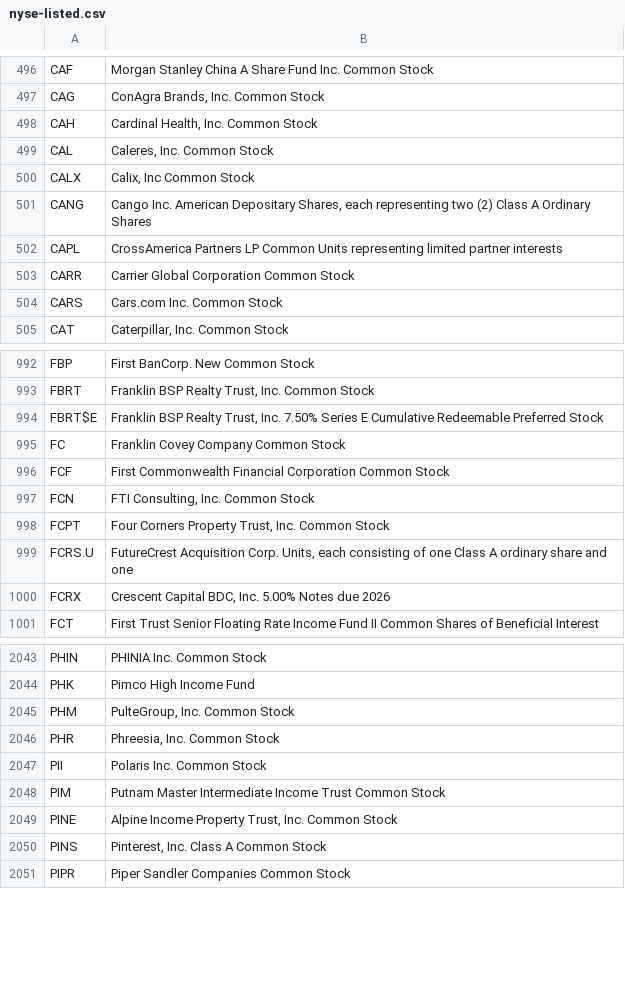
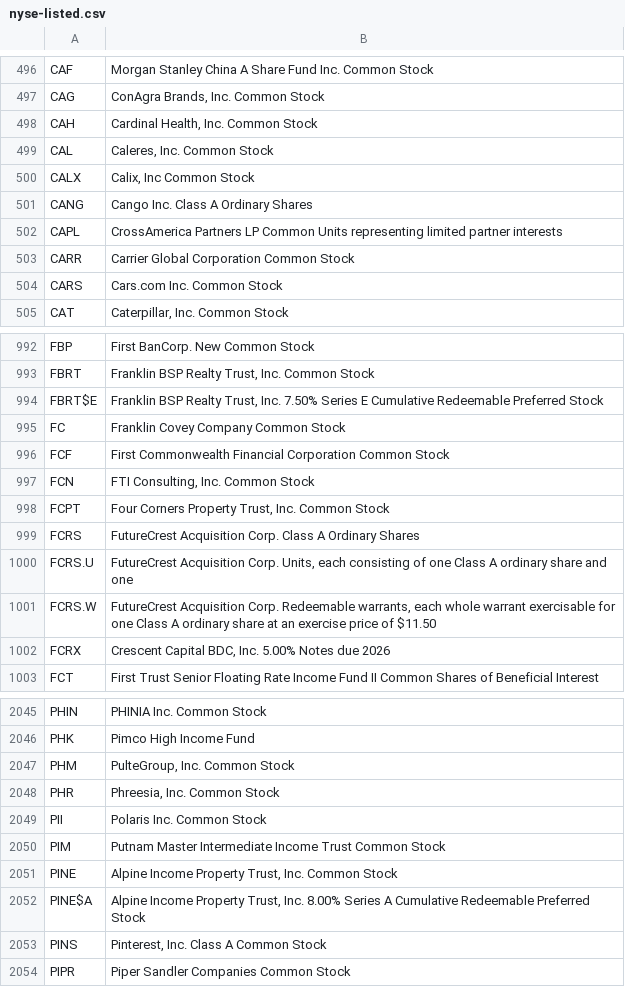
Before and after one commit to datasets/nyse-other-listings, a CSV file: data/nyse-listed.csv, drawn as a sheet; only a part is shown, gaps mark what is left out.

```diff
--- a/data/nyse-listed.csv
+++ b/data/nyse-listed.csv
@@ -500,3 +500,3 @@ CAL,"Caleres, Inc. Common Stock"
 CALX,"Calix, Inc Common Stock"
-CANG,"Cango Inc. American Depositary Shares,  each representing two (2) Class A Ordinary Shares"
+CANG,Cango Inc. Class A Ordinary Shares
 CAPL,CrossAmerica Partners LP Common Units representing limited partner interests
@@ -998,3 +998,5 @@ FCN,"FTI Consulting, Inc. Common Stock"
 FCPT,"Four Corners Property Trust, Inc. Common Stock"
+FCRS,FutureCrest Acquisition Corp. Class A Ordinary Shares
 FCRS.U,"FutureCrest Acquisition Corp. Units, each consisting of one Class A ordinary share and one"
+FCRS.W,"FutureCrest Acquisition Corp. Redeemable warrants, each whole warrant exercisable for one Class A ordinary share at an exercise price of $11.50"
 FCRX,"Crescent Capital BDC, Inc. 5.00% Notes due 2026"
@@ -2049,2 +2051,3 @@ PIM,Putnam Master Intermediate Income Trust Common Stock
 PINE,"Alpine Income Property Trust, Inc. Common Stock"
+PINE$A,"Alpine Income Property Trust, Inc. 8.00% Series A Cumulative Redeemable Preferred Stock"
 PINS,"Pinterest, Inc. Class A Common Stock"
```
Also changed, not shown: data/other-listed.csv.
